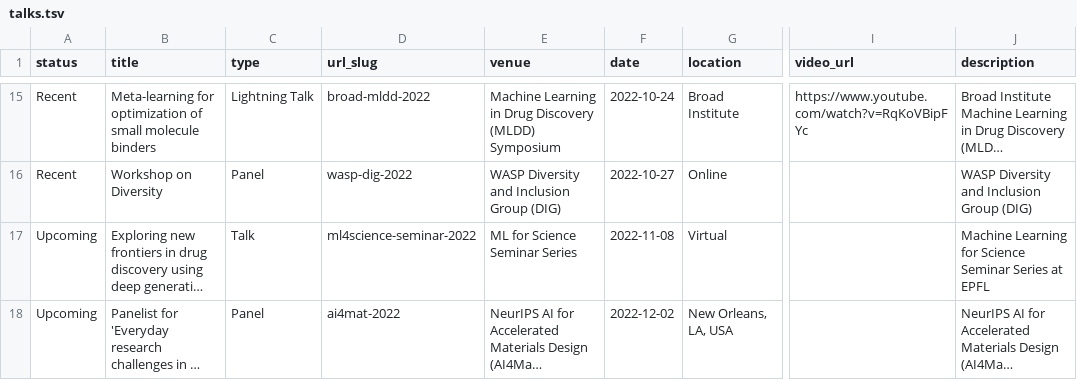
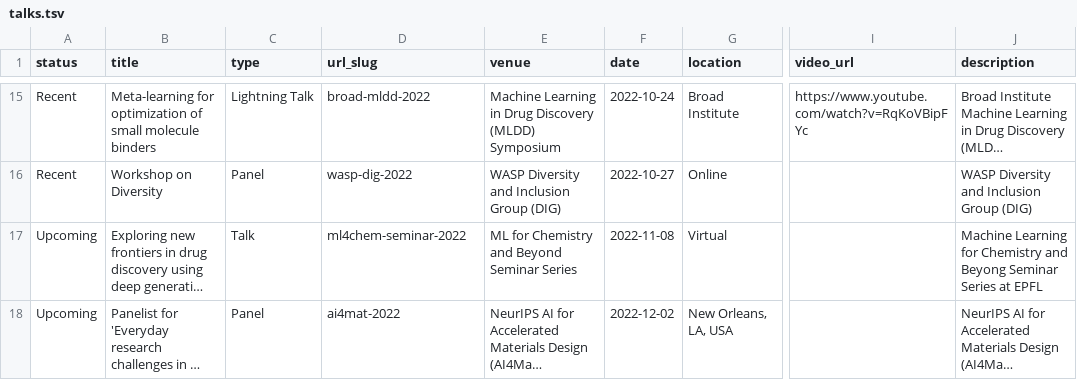
Before and after one commit to rociomer/rociomer.github.io, a TSV file: markdown_generator/talks.tsv, drawn as a sheet; only a part is shown, gaps mark what is left out; long unchanged cells end in …; the diff names each change by its address in the sheet, - before the commit and + after, or states it on an @@ line.

```diff
--- a/markdown_generator/talks.tsv
+++ b/markdown_generator/talks.tsv
-D17 (url_slug): ml4science-seminar-2022
+D17 (url_slug): ml4chem-seminar-2022
-E17 (venue): ML for Science Seminar Series
+E17 (venue): ML for Chemistry and Beyond Seminar Series
-J17 (description): …Learning for Science Seminar Series…
+J17 (description): …Learning for Chemistry and Beyong Seminar Series…
```
Also changed, not shown: 4 other files.
